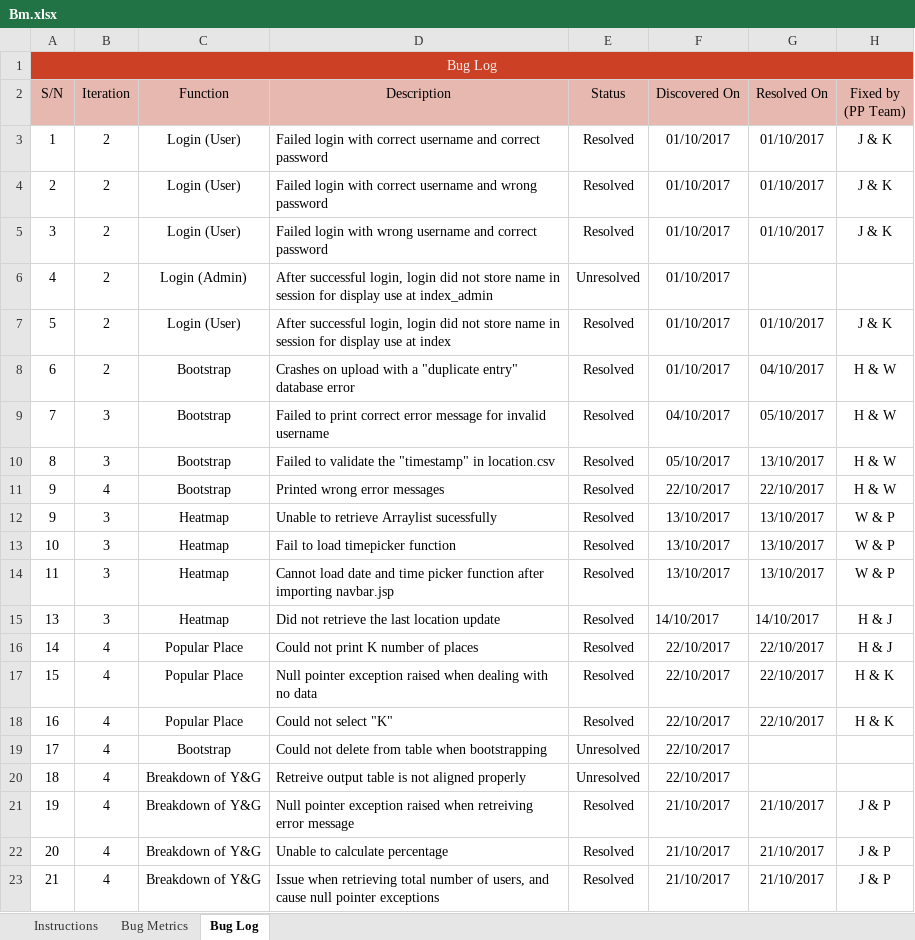
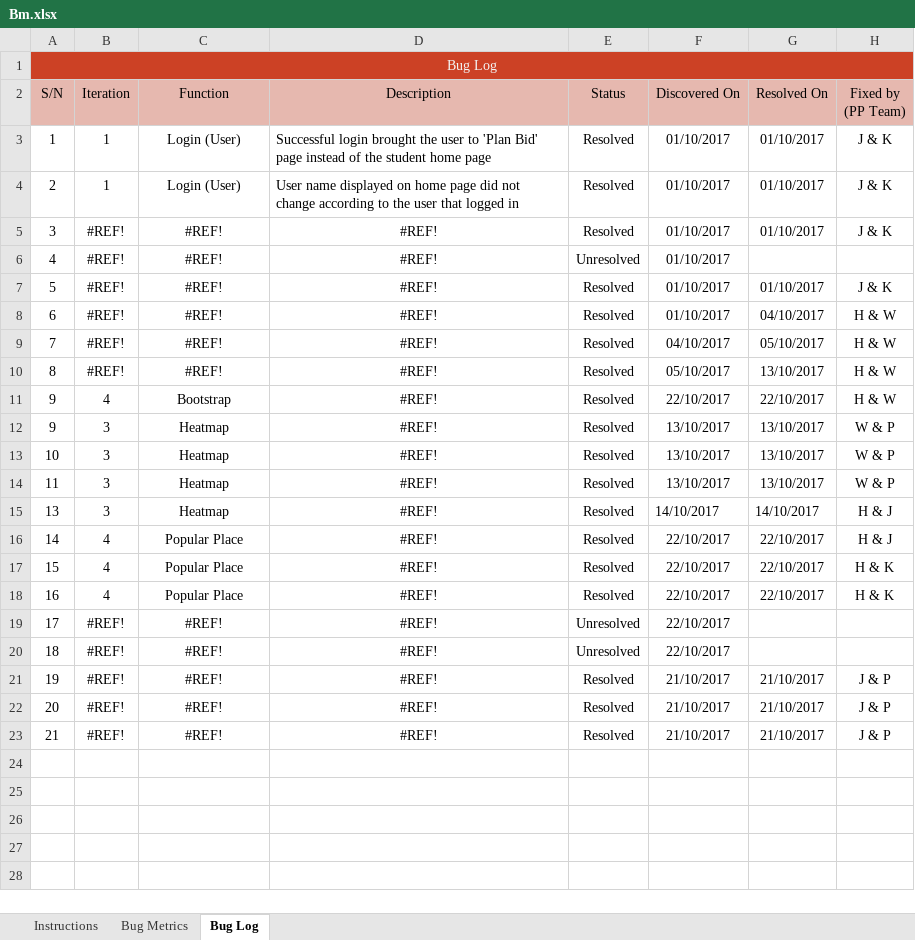
Before and after one commit to j1em1n/BIOS-Bidding-System, an Excel workbook: metrics/Bm.xlsx, sheet Bug Log, drawn as a sheet; values as stored, in another font and other column widths than the file's, no borders; conditional formats not drawn; the diff names each change by its address in the sheet, - before the commit and + after, or states it on an @@ line.

```diff
--- a/metrics/Bm.xlsx (sheet Bug Log)
+++ b/metrics/Bm.xlsx (sheet Bug Log)
-B3:B4 (Iteration): 2
+B3:B4 (Iteration): 1
-D3 (Description): Failed login with correct username and correct password
+D3 (Description): Successful login brought the user to 'Plan Bid' page instead of the student home page
-D4 (Description): Failed login with correct username and wrong password
+D4 (Description): User name displayed on home page did not change according to the user that logged in
-B5:B8 (Iteration): 2
+B5:B8 (Iteration): #REF!
-C5 (Function): Login (User)
+C5 (Function): #REF!
-D5 (Description): Failed login with wrong username and correct password
+D5 (Description): #REF!
-D5:D23 alignment: left
+D5:D23 alignment: center
-C6 (Function): Login (Admin)
+C6 (Function): #REF!
-D6 (Description): After successful login, login did not store name in session for display use at index_admin
+D6 (Description): #REF!
-C7 (Function): Login (User)
+C7 (Function): #REF!
-D7 (Description): After successful login, login did not store name in session for display use at index
+D7 (Description): #REF!
-C8:C10 (Function): Bootstrap
+C8:C10 (Function): #REF!
-D8 (Description): Crashes on upload with a "duplicate entry" database error
+D8 (Description): #REF!
-B9:B10 (Iteration): 3
+B9:B10 (Iteration): #REF!
-D9 (Description): Failed to print correct error message for invalid username
+D9 (Description): #REF!
-D10 (Description): Failed to validate the "timestamp" in location.csv
+D10 (Description): #REF!
-D11 (Description): Printed wrong error messages
+D11 (Description): #REF!
-D12 (Description): Unable to retrieve Arraylist sucessfully
+D12 (Description): #REF!
-D13 (Description): Fail to load timepicker function
+D13 (Description): #REF!
-D14 (Description): Cannot load date and time picker function after importing navbar.jsp
+D14 (Description): #REF!
-D15 (Description): Did not retrieve the last location update
+D15 (Description): #REF!
-D16 (Description): Could not print K number of places
+D16 (Description): #REF!
-D17 (Description): Null pointer exception raised when dealing with no data
+D17 (Description): #REF!
-D18 (Description): Could not select "K"
+D18 (Description): #REF!
-B19:B23 (Iteration): 4
+B19:B23 (Iteration): #REF!
-C19 (Function): Bootstrap
+C19 (Function): #REF!
-D19 (Description): Could not delete from table when bootstrapping
+D19 (Description): #REF!
-C20:C23 (Function): Breakdown of Y&G
+C20:C23 (Function): #REF!
-D20 (Description): Retreive output table is not aligned properly
+D20 (Description): #REF!
-D21 (Description): Null pointer exception raised when retreiving error message
+D21 (Description): #REF!
-D22 (Description): Unable to calculate percentage
+D22 (Description): #REF!
-D23 (Description): Issue when retrieving total number of users, and cause null pointer exceptions
+D23 (Description): #REF!
```
Also changed, not shown: sheet Bug Metrics.
